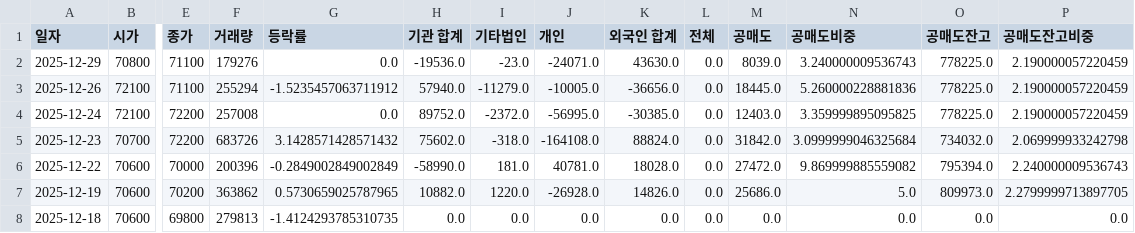
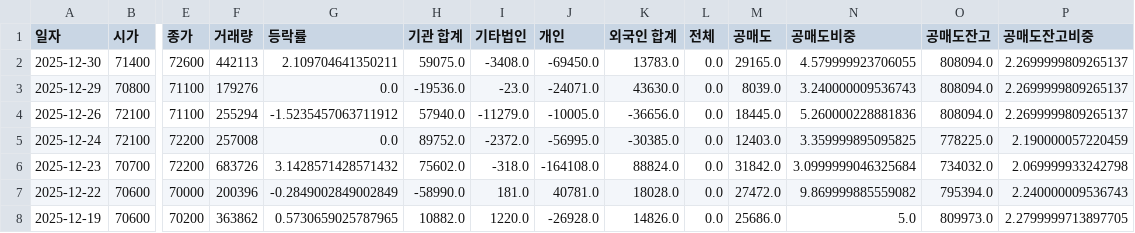
Before and after one commit to ccyun95/Broadcasting_entertainment_game_work, a CSV file: data/JYP_Ent._035900_stock_data.csv, drawn as a sheet; only a part is shown, gaps mark what is left out; the shorter side is filled out with more unchanged rows; addresses are those after the commit; rows hold the shown columns only; the diff names each change by its address in the sheet, - before the commit and + after, or states it on an @@ line.

```diff
--- a/data/JYP_Ent._035900_stock_data.csv
+++ b/data/JYP_Ent._035900_stock_data.csv
+row 2: 2025-12-30 | 71400 | 72600 | 442113 | 2.109704641350211 | 59075.0 | -3408.0 | -69450.0 | 13783.0 | 0.0 | 29165.0 | 4.579999923706055 | 808094.0 | 2.2699999809265137
-O3:O4 (공매도잔고): 778225.0
+O3:O4 (공매도잔고): 808094.0
-P3:P4 (공매도잔고비중): 2.190000057220459
+P3:P4 (공매도잔고비중): 2.2699999809265137
```
Also changed, not shown: data/DearU_376300_stock_data.csv, data/HYBE_352820_stock_data.csv, 6 other files.
